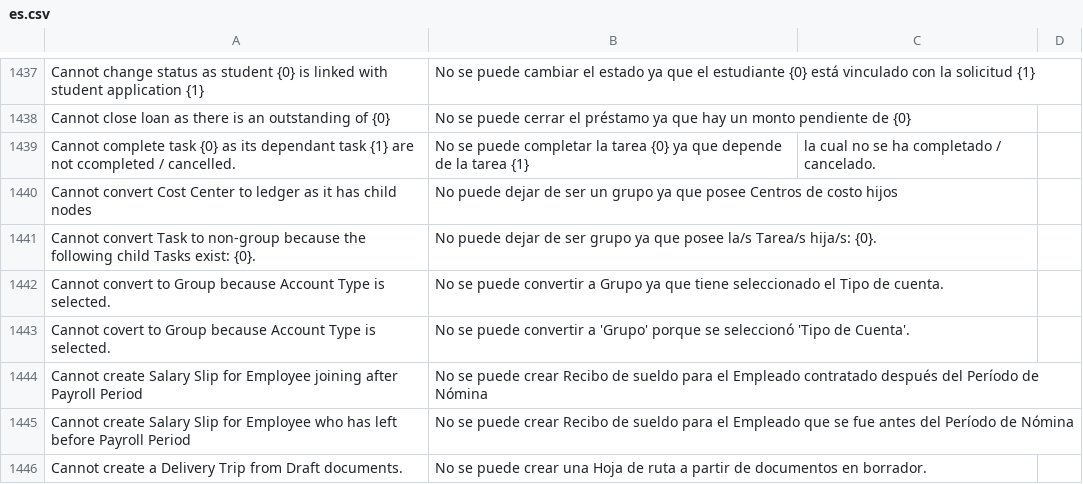
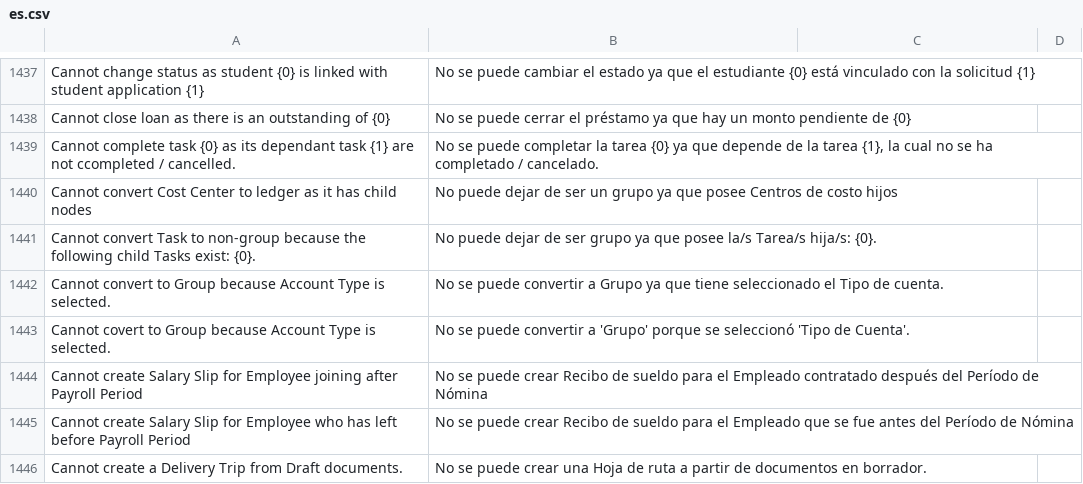
Before and after one commit to fproldan/erpnext, a CSV file: erpnext/translations/es.csv, drawn as a sheet; only a part is shown, gaps mark what is left out.

Commit message:
fix: trans (#157) (#158)

```diff
--- a/erpnext/translations/es.csv
+++ b/erpnext/translations/es.csv
@@ -1551,3 +1551,3 @@ Cannot change status as student {0} is linked with student application {1},No se
 Cannot close loan as there is an outstanding of {0},No se puede cerrar el préstamo ya que hay un monto pendiente de {0},
-Cannot complete task {0} as its dependant task {1} are not ccompleted / cancelled.,No se puede completar la tarea {0} ya que depende de la tarea {1}, la cual no se ha completado / cancelado.,
+"Cannot complete task {0} as its dependant task {1} are not ccompleted / cancelled.","No se puede completar la tarea {0} ya que depende de la tarea {1}, la cual no se ha completado / cancelado.",
 Cannot convert Cost Center to ledger as it has child nodes,"No puede dejar de ser un grupo ya que posee Centros de costo hijos",
```
